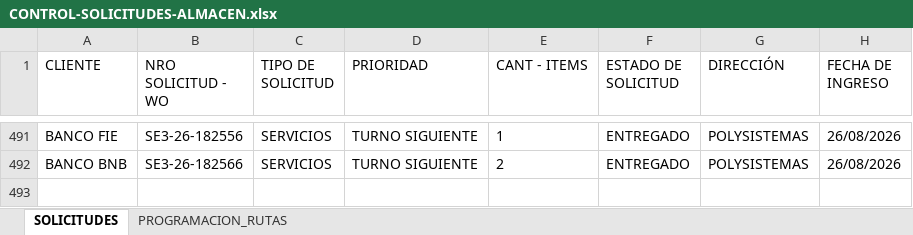
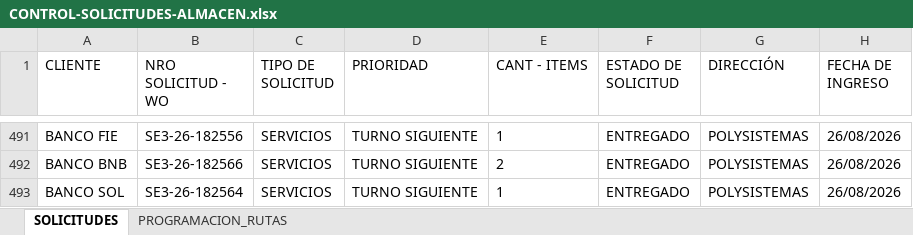
Before and after one commit to Dev-FilesJC/PROJECT_DESPACHO_JC, an Excel workbook: CONTROL-SOLICITUDES-ALMACEN.xlsx, sheet SOLICITUDES, drawn as a sheet; only a part is shown, gaps mark what is left out; values as stored, in another font and other column widths than the file's, no borders; the diff names each change by its address in the sheet, - before the commit and + after, or states it on an @@ line.

Commit message:
Guardar solicitud SE3-26-182564 desde Streamlit

```diff
--- a/CONTROL-SOLICITUDES-ALMACEN.xlsx (sheet SOLICITUDES)
+++ b/CONTROL-SOLICITUDES-ALMACEN.xlsx (sheet SOLICITUDES)
+row 493: BANCO SOL | SE3-26-182564 | SERVICIOS | TURNO SIGUIENTE | 1 | ENTREGADO | POLYSISTEMAS | 26/08/2026
```
